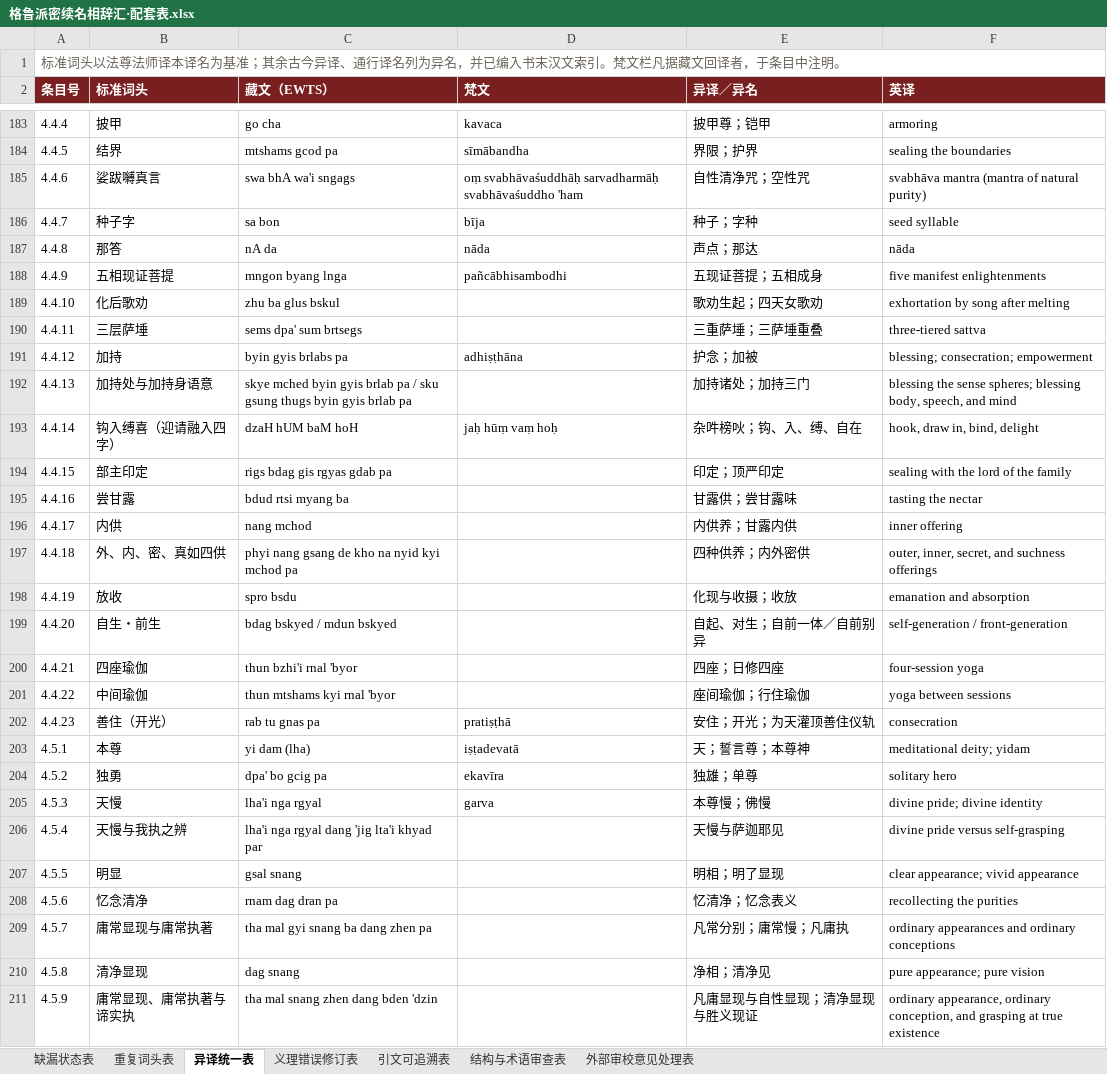
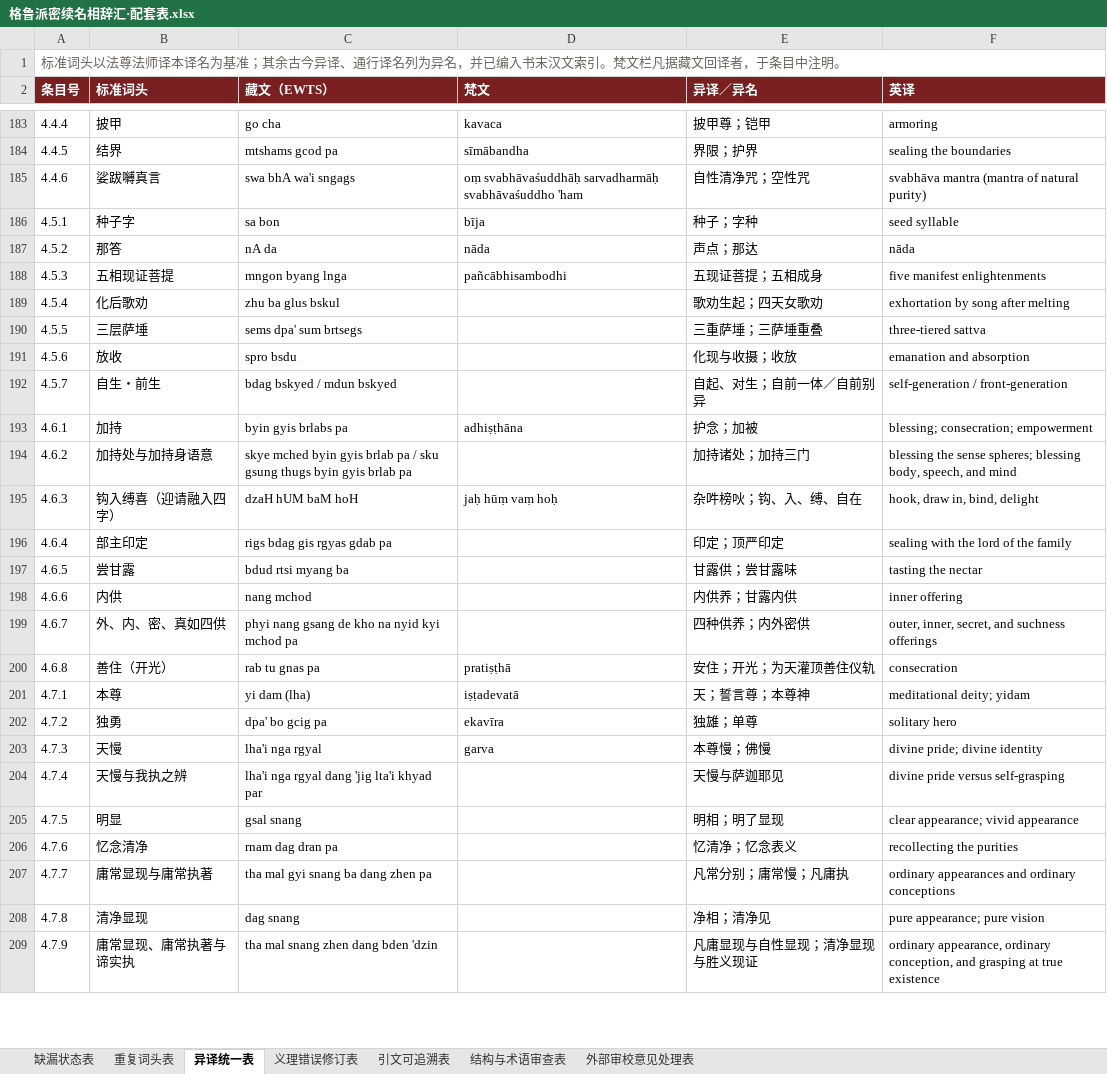
Before and after one commit to fozixwf-ux/-, an Excel workbook: 格鲁派密续名相辞汇·配套表.xlsx, sheet 异译统一表, drawn as a sheet; only a part is shown, gaps mark what is left out; values as stored, in another font and other column widths than the file's, no borders; removed rows and columns are numbered as before the commit, all else as after; the diff covers the shown part only; the diff names each change by its address in the sheet, - before the commit and + after, or states it on an @@ line.

```diff
--- a/格鲁派密续名相辞汇·配套表.xlsx (sheet 异译统一表)
+++ b/格鲁派密续名相辞汇·配套表.xlsx (sheet 异译统一表)
-A186 (条目号): 4.4.7
+A186 (条目号): 4.5.1
-A187 (条目号): 4.4.8
+A187 (条目号): 4.5.2
-A188 (条目号): 4.4.9
+A188 (条目号): 4.5.3
-A189 (条目号): 4.4.10
+A189 (条目号): 4.5.4
-A190 (条目号): 4.4.11
+A190 (条目号): 4.5.5
+row 191: 4.5.6 | 放收 | spro bsdu |  | 化现与收摄；收放 | emanation and absorption
+row 192: 4.5.7 | 自生・前生 | bdag bskyed / mdun bskyed |  | 自起、对生；自前一体／自前别异 | self-generation / front-generation
-A193 (条目号): 4.4.12
+A193 (条目号): 4.6.1
-A194 (条目号): 4.4.13
+A194 (条目号): 4.6.2
-A195 (条目号): 4.4.14
+A195 (条目号): 4.6.3
-A196 (条目号): 4.4.15
+A196 (条目号): 4.6.4
-A197 (条目号): 4.4.16
+A197 (条目号): 4.6.5
-A198 (条目号): 4.4.17
+A198 (条目号): 4.6.6
-A199 (条目号): 4.4.18
+A199 (条目号): 4.6.7
-row 198: 4.4.19 | 放收 | spro bsdu |  | 化现与收摄；收放 | emanation and absorption
-row 199: 4.4.20 | 自生・前生 | bdag bskyed / mdun bskyed |  | 自起、对生；自前一体／自前别异 | self-generation / front-generation
-row 200: 4.4.21 | 四座瑜伽 | thun bzhi'i rnal 'byor |  | 四座；日修四座 | four-session yoga
-row 201: 4.4.22 | 中间瑜伽 | thun mtshams kyi rnal 'byor |  | 座间瑜伽；行住瑜伽 | yoga between sessions
-A200 (条目号): 4.4.23
+A200 (条目号): 4.6.8
-A201 (条目号): 4.5.1
+A201 (条目号): 4.7.1
-A202 (条目号): 4.5.2
+A202 (条目号): 4.7.2
-A203 (条目号): 4.5.3
+A203 (条目号): 4.7.3
-A204 (条目号): 4.5.4
+A204 (条目号): 4.7.4
-A205 (条目号): 4.5.5
+A205 (条目号): 4.7.5
-A206 (条目号): 4.5.6
+A206 (条目号): 4.7.6
-A207 (条目号): 4.5.7
+A207 (条目号): 4.7.7
-A208 (条目号): 4.5.8
+A208 (条目号): 4.7.8
-A209 (条目号): 4.5.9
+A209 (条目号): 4.7.9
```
Also changed, not shown: 7 added rows, 5 removed rows and 119 edited cells elsewhere in this sheet, sheet 引文可追溯表, sheet 缺漏状态表, sheet 外部审校意见处理表, sheet 结构与术语审查表, sheet 重复词头表, sheet 义理错误修订表, 1 other file.
